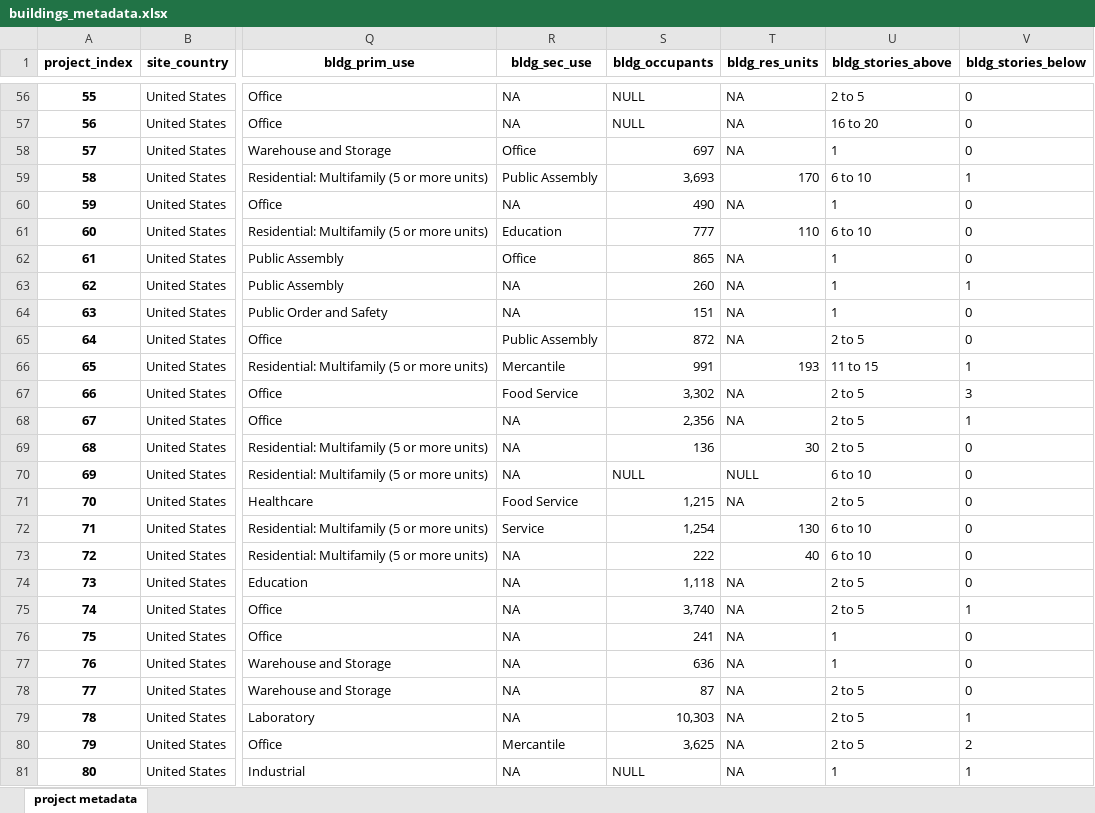
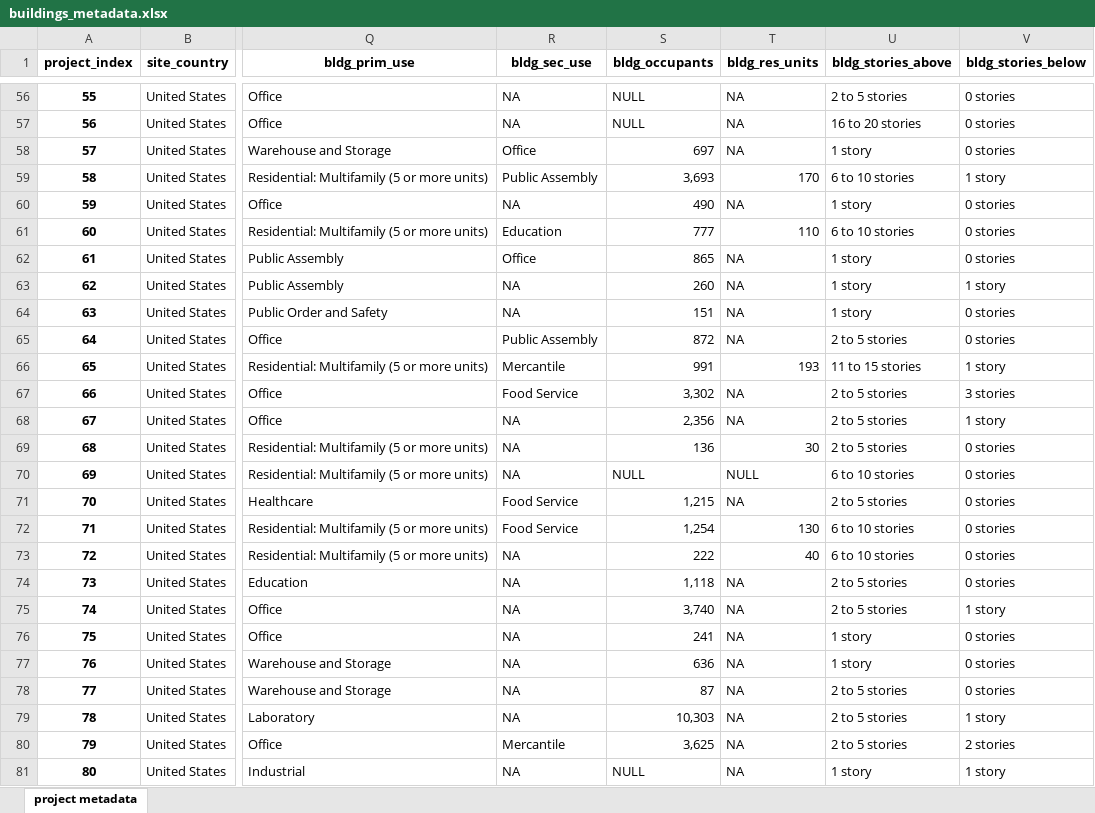
Before and after one commit to mchaf0126/CLF_Benchmark_Dashboard, an Excel workbook: data/buildings_metadata.xlsx, sheet project metadata, drawn as a sheet; only a part is shown, gaps mark what is left out; values as stored, in another font and other column widths than the file's, no borders; the diff covers the shown part only; the diff names each change by its address in the sheet, - before the commit and + after, or states it on an @@ line.

```diff
--- a/data/buildings_metadata.xlsx (sheet project metadata)
+++ b/data/buildings_metadata.xlsx (sheet project metadata)
-U56 (bldg_stories_above): 2 to 5
+U56 (bldg_stories_above): 2 to 5 stories
-V56:V58 (bldg_stories_below): 0
+V56:V58 (bldg_stories_below): 0 stories
-U57 (bldg_stories_above): 16 to 20
+U57 (bldg_stories_above): 16 to 20 stories
-U58 (bldg_stories_above): 1
+U58 (bldg_stories_above): 1 story
-U59 (bldg_stories_above): 6 to 10
+U59 (bldg_stories_above): 6 to 10 stories
-V59 (bldg_stories_below): 1
+V59 (bldg_stories_below): 1 story
-U60 (bldg_stories_above): 1
+U60 (bldg_stories_above): 1 story
-V60:V62 (bldg_stories_below): 0
+V60:V62 (bldg_stories_below): 0 stories
-U61 (bldg_stories_above): 6 to 10
+U61 (bldg_stories_above): 6 to 10 stories
-U62:U64 (bldg_stories_above): 1
+U62:U64 (bldg_stories_above): 1 story
-V63 (bldg_stories_below): 1
+V63 (bldg_stories_below): 1 story
-V64:V65 (bldg_stories_below): 0
+V64:V65 (bldg_stories_below): 0 stories
-U65 (bldg_stories_above): 2 to 5
+U65 (bldg_stories_above): 2 to 5 stories
-U66 (bldg_stories_above): 11 to 15
+U66 (bldg_stories_above): 11 to 15 stories
-V66 (bldg_stories_below): 1
+V66 (bldg_stories_below): 1 story
-U67:U69 (bldg_stories_above): 2 to 5
+U67:U69 (bldg_stories_above): 2 to 5 stories
-V67 (bldg_stories_below): 3
+V67 (bldg_stories_below): 3 stories
-V68 (bldg_stories_below): 1
+V68 (bldg_stories_below): 1 story
-V69:V74 (bldg_stories_below): 0
+V69:V74 (bldg_stories_below): 0 stories
-U70 (bldg_stories_above): 6 to 10
+U70 (bldg_stories_above): 6 to 10 stories
-U71 (bldg_stories_above): 2 to 5
+U71 (bldg_stories_above): 2 to 5 stories
-R72 (bldg_sec_use): Service
+R72 (bldg_sec_use): Food Service
-U72:U73 (bldg_stories_above): 6 to 10
+U72:U73 (bldg_stories_above): 6 to 10 stories
-U74:U75 (bldg_stories_above): 2 to 5
+U74:U75 (bldg_stories_above): 2 to 5 stories
-V75 (bldg_stories_below): 1
+V75 (bldg_stories_below): 1 story
-U76:U77 (bldg_stories_above): 1
+U76:U77 (bldg_stories_above): 1 story
-V76:V78 (bldg_stories_below): 0
+V76:V78 (bldg_stories_below): 0 stories
-U78:U80 (bldg_stories_above): 2 to 5
+U78:U80 (bldg_stories_above): 2 to 5 stories
-V79 (bldg_stories_below): 1
+V79 (bldg_stories_below): 1 story
-V80 (bldg_stories_below): 2
+V80 (bldg_stories_below): 2 stories
-U81 (bldg_stories_above): 1
+U81 (bldg_stories_above): 1 story
-V81 (bldg_stories_below): 1
+V81 (bldg_stories_below): 1 story
```
Also changed, not shown: 528 edited cells elsewhere in this sheet, 6 other files.
